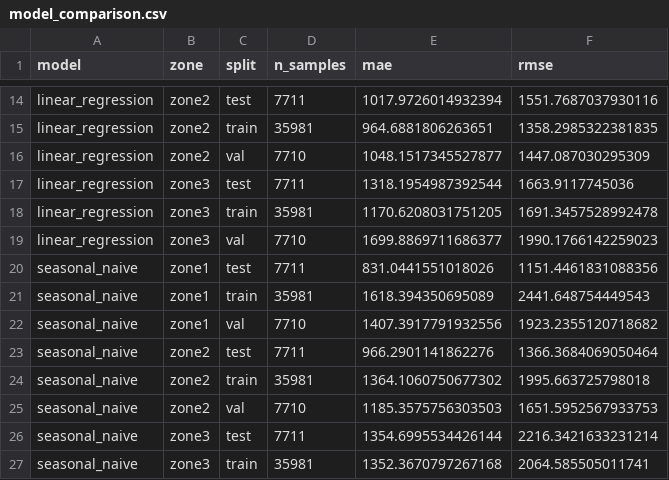
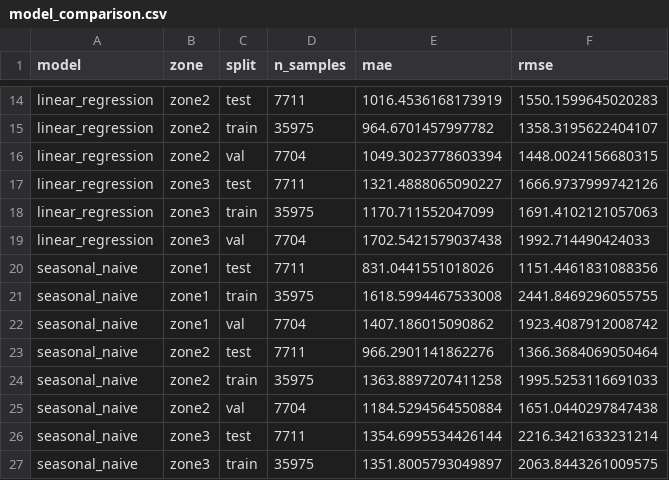
Before and after one commit to 77xiang/python_data_processing, a CSV file: outputs/metrics/model_comparison.csv, drawn as a sheet; only a part is shown, gaps mark what is left out; the diff covers the shown part only; the diff names each change by its address in the sheet, - before the commit and + after, or states it on an @@ line.

```diff
--- a/outputs/metrics/model_comparison.csv
+++ b/outputs/metrics/model_comparison.csv
-E14 (mae): 1017.9726014932394
+E14 (mae): 1016.4536168173919
-F14 (rmse): 1551.7687037930116
+F14 (rmse): 1550.1599645020283
-D15 (n_samples): 35981
+D15 (n_samples): 35975
-E15 (mae): 964.6881806263651
+E15 (mae): 964.6701457997782
-F15 (rmse): 1358.2985322381835
+F15 (rmse): 1358.3195622404107
-D16 (n_samples): 7710
+D16 (n_samples): 7704
-E16 (mae): 1048.1517345527877
+E16 (mae): 1049.3023778603394
-F16 (rmse): 1447.087030295309
+F16 (rmse): 1448.0024156680315
-E17 (mae): 1318.1954987392544
+E17 (mae): 1321.4888065090227
-F17 (rmse): 1663.9117745036
+F17 (rmse): 1666.9737999742126
-D18 (n_samples): 35981
+D18 (n_samples): 35975
-E18 (mae): 1170.6208031751205
+E18 (mae): 1170.711552047099
-F18 (rmse): 1691.3457528992478
+F18 (rmse): 1691.4102121057063
-D19 (n_samples): 7710
+D19 (n_samples): 7704
-E19 (mae): 1699.8869711686377
+E19 (mae): 1702.5421579037438
-F19 (rmse): 1990.1766142259023
+F19 (rmse): 1992.714490424033
-D21 (n_samples): 35981
+D21 (n_samples): 35975
-E21 (mae): 1618.394350695089
+E21 (mae): 1618.5994467533008
-F21 (rmse): 2441.648754449543
+F21 (rmse): 2441.8469296055755
-D22 (n_samples): 7710
+D22 (n_samples): 7704
-E22 (mae): 1407.3917791932556
+E22 (mae): 1407.186015090862
-F22 (rmse): 1923.2355120718682
+F22 (rmse): 1923.4087912008742
-D24 (n_samples): 35981
+D24 (n_samples): 35975
-E24 (mae): 1364.1060750677302
+E24 (mae): 1363.8897207411258
-F24 (rmse): 1995.663725798018
+F24 (rmse): 1995.5253116691033
-D25 (n_samples): 7710
+D25 (n_samples): 7704
-E25 (mae): 1185.3575756303503
+E25 (mae): 1184.5294564550884
-F25 (rmse): 1651.5952567933753
+F25 (rmse): 1651.0440297847438
-D27 (n_samples): 35981
+D27 (n_samples): 35975
-E27 (mae): 1352.3670797267168
+E27 (mae): 1351.8005793049897
-F27 (rmse): 2064.585505011741
+F27 (rmse): 2063.8443261009575
```
Also changed, not shown: 35 edited cells elsewhere in this file, outputs/metrics/ablation_summary.csv, outputs/metrics/error_by_dayofweek.csv, 47 other files.
